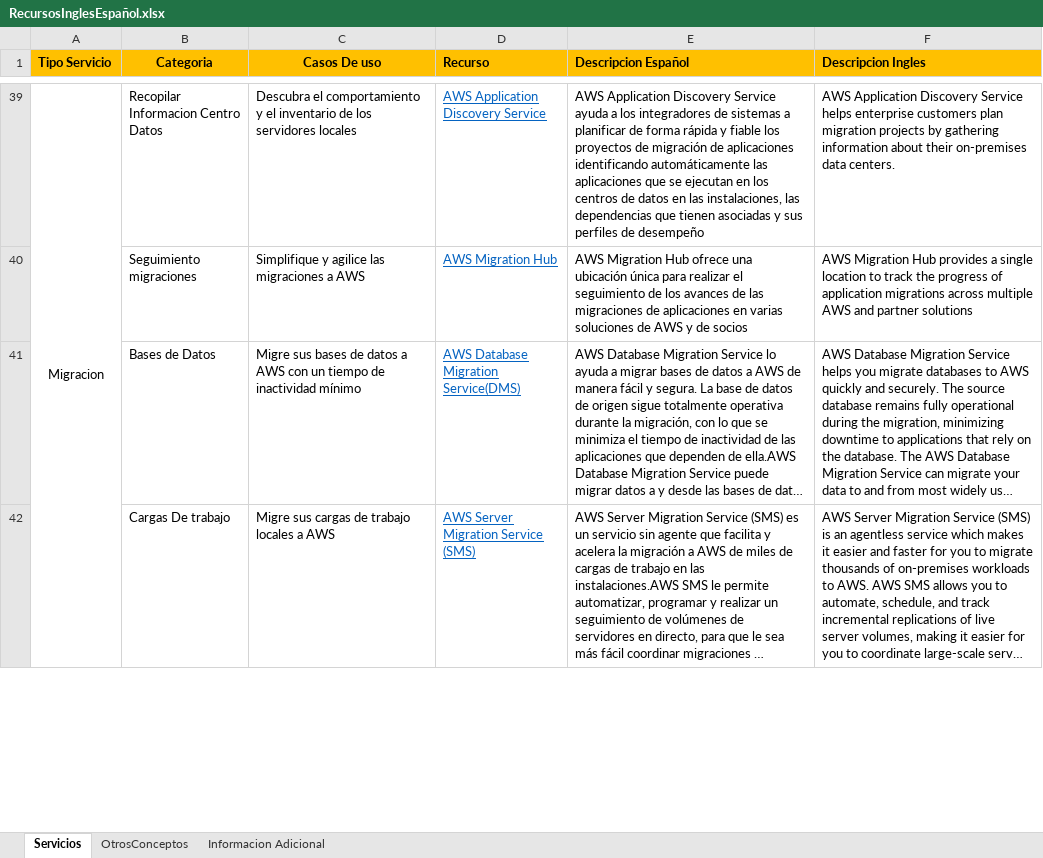
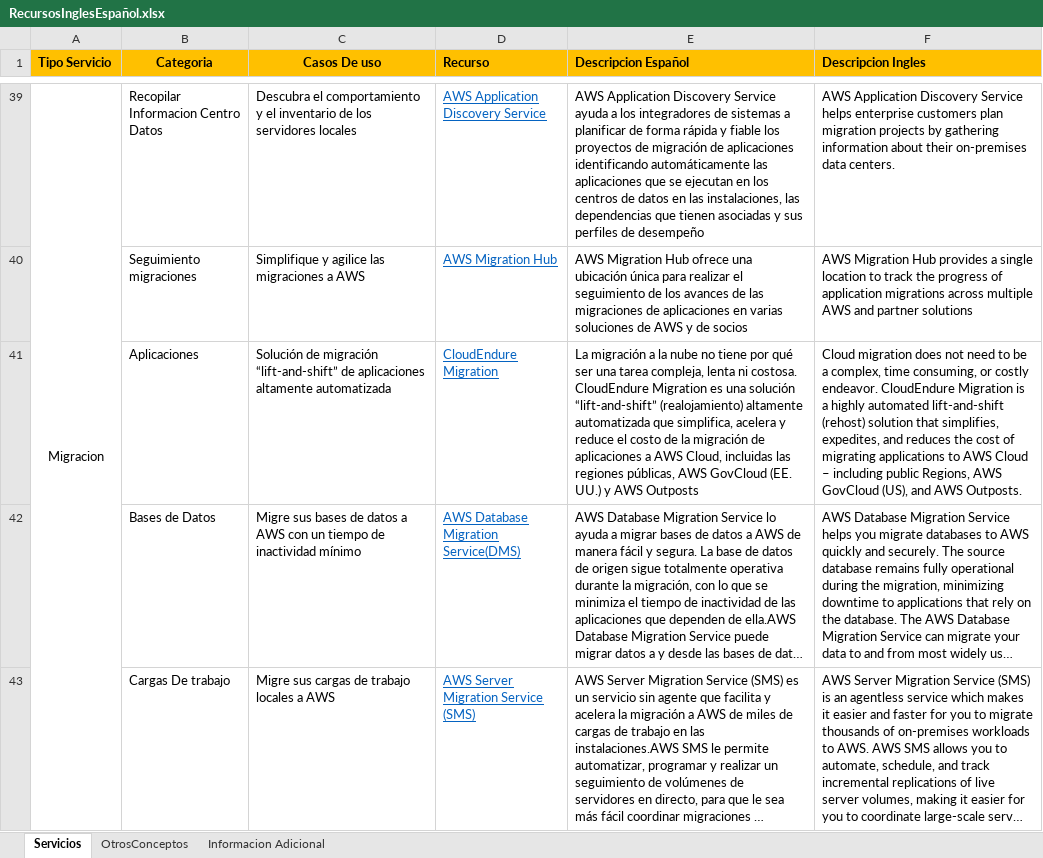
Before and after one commit to jrperez175/CloudAws, an Excel workbook: RecursosInglesEspañol.xlsx, sheet Servicios, drawn as a sheet; only a part is shown, gaps mark what is left out; long unchanged cells end in …; values as stored, in another font and other column widths than the file's, no borders; charts and pictures not drawn; the diff names each change by its address in the sheet, - before the commit and + after, or states it on an @@ line.

Commit message:
03Mar2021 18:30

```diff
--- a/RecursosInglesEspañol.xlsx (sheet Servicios)
+++ b/RecursosInglesEspañol.xlsx (sheet Servicios)
+row 41:  | Aplicaciones | Solución de migración “lift-and-shift” de aplicaciones altamente automatizada | CloudEndure Migration | La migración a la nube no tiene por qué ser una tarea compleja, lenta ni costosa. CloudEndure Migration es una solución “lift-and-shift” (realojamiento) altamente automatizada que simplifica, acelera y reduce el costo de la migración de aplicaciones a AWS Cloud, incluidas las regiones públicas, AWS GovCloud (EE. UU.) y AWS Outposts | Cloud migration does not need to be a complex, time consuming, or costly endeavor. CloudEndure Migration is a highly automated lift-and-shift (rehost) solution that simplifies, expedites, and reduces the cost of migrating applications to AWS Cloud – including public Regions, AWS GovCloud (US), and AWS Outposts.
```
Also changed, not shown: charts or pictures.
